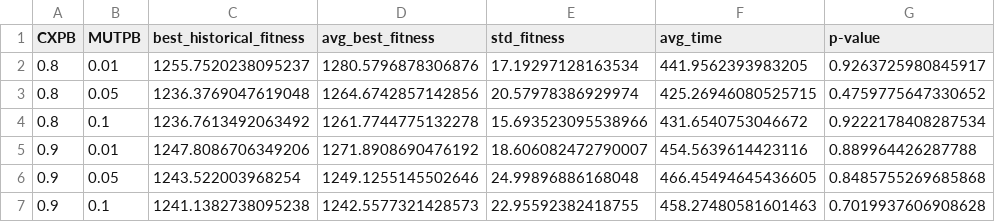
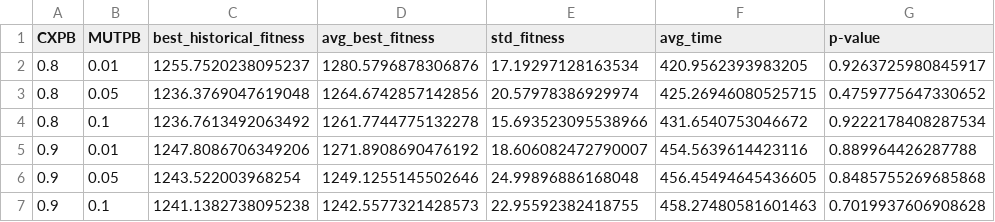
Before and after one commit to AlexisBaladon/Polygonal-Evolutionary-Algorithm, a CSV file: results/resultados.csv, drawn as a sheet.

```diff
--- a/results/resultados.csv
+++ b/results/resultados.csv
@@ -1,3 +1,3 @@
 CXPB,MUTPB,best_historical_fitness,avg_best_fitness,std_fitness,avg_time,p-value
-0.8,0.01,1255.7520238095237,1280.5796878306876,17.19297128163534,441.9562393983205,0.9263725980845917
+0.8,0.01,1255.7520238095237,1280.5796878306876,17.19297128163534,420.9562393983205,0.9263725980845917
 0.8,0.05,1236.3769047619048,1264.6742857142856,20.57978386929974,425.26946080525715,0.4759775647330652
@@ -5,3 +5,3 @@ CXPB,MUTPB,best_historical_fitness,avg_best_fitness,std_fitness,avg_time,p-value
 0.9,0.01,1247.8086706349206,1271.8908690476192,18.606082472790007,454.5639614423116,0.889964426287788
-0.9,0.05,1243.522003968254,1249.1255145502646,24.99896886168048,466.45494645436605,0.8485755269685868
+0.9,0.05,1243.522003968254,1249.1255145502646,24.99896886168048,456.45494645436605,0.8485755269685868
 0.9,0.1,1241.1382738095238,1242.5577321428573,22.95592382418755,458.27480581601463,0.7019937606908628
```
Also changed, not shown: results/greedy.csv, 4 other files.
